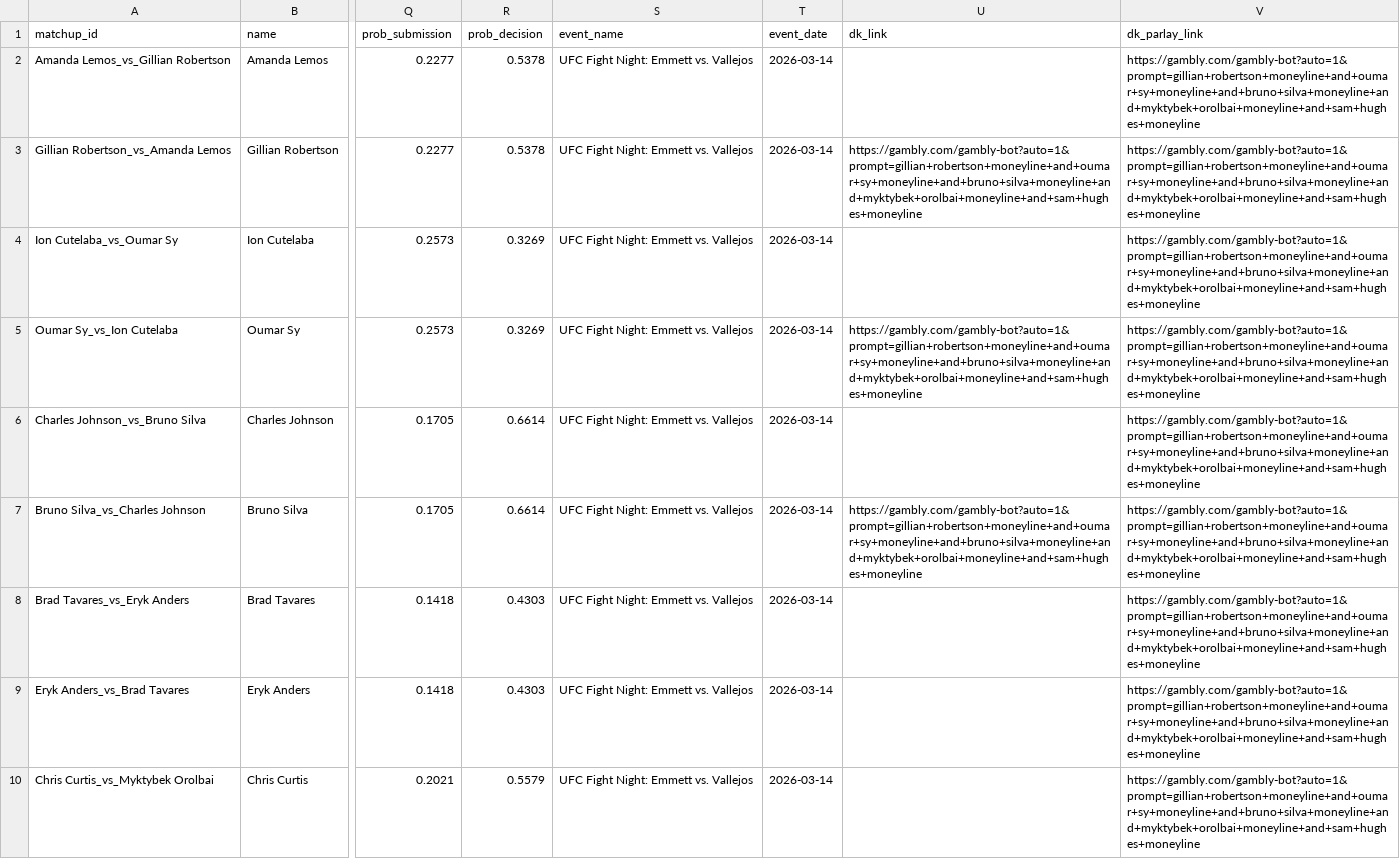
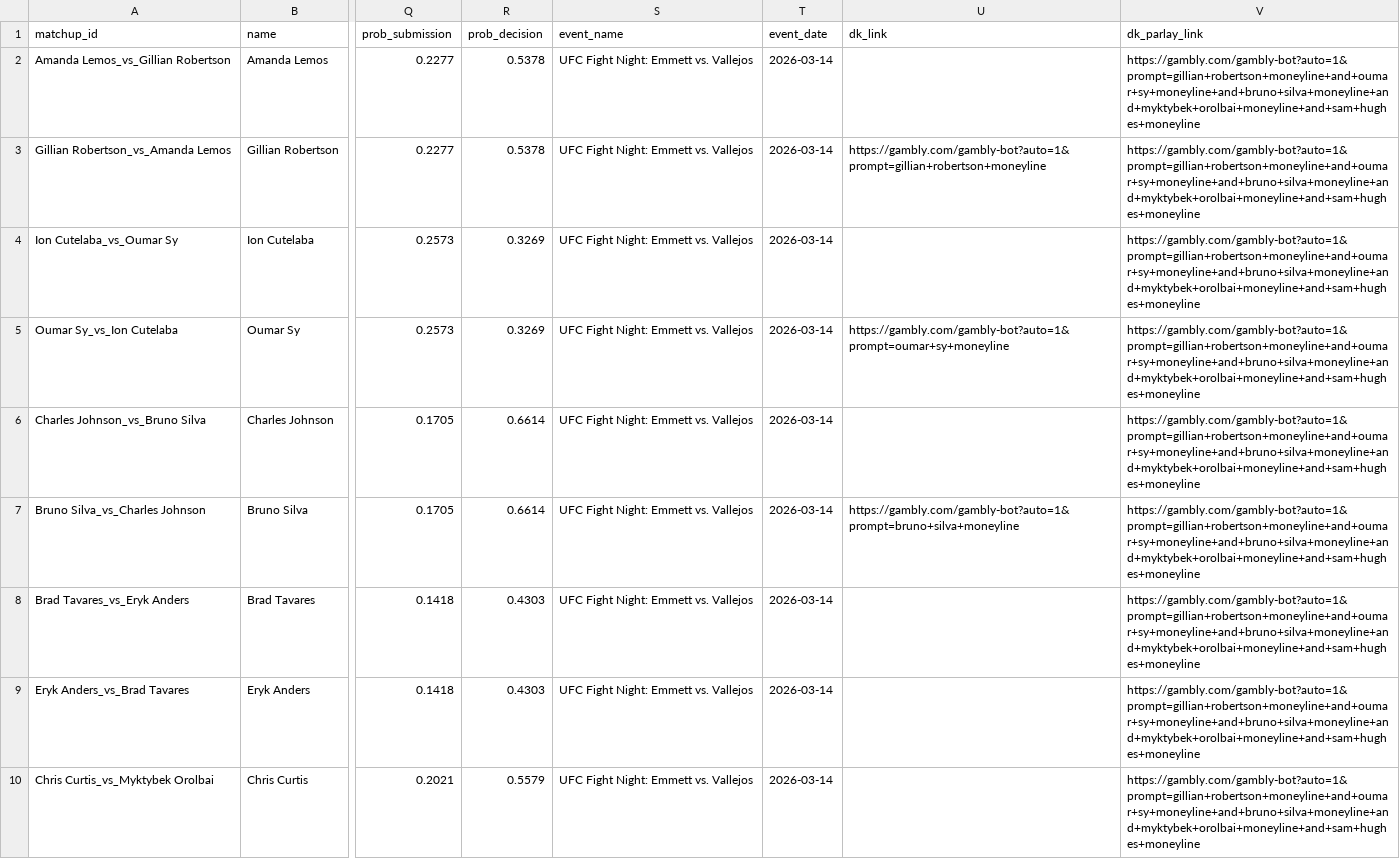
Before and after one commit to zwinship/OctaStats_UFC_Model_V2, a CSV file: predictions/v2_betting_recommendations_UFC_Fight_Night_Emmett_vs_Vallejos.csv, drawn as a sheet; only a part is shown, gaps mark what is left out; the diff covers the shown part only; the diff names each change by its address in the sheet, - before the commit and + after, or states it on an @@ line.

Commit message:
V2 predictions: UFC Fight Night: Emmett vs. Vallejos — 2026-03-10

```diff
--- a/predictions/v2_betting_recommendations_UFC_Fight_Night_Emmett_vs_Vallejos.csv
+++ b/predictions/v2_betting_recommendations_UFC_Fight_Night_Emmett_vs_Vallejos.csv
-U3 (dk_link): https://gambly.com/gambly-bot?auto=1&prompt=gillian+robertson+moneyline+and+oumar+sy+moneyline+and+bruno+silva+moneyline+and+myktybek+orolbai+moneyline+and+sam+hughes+moneyline
+U3 (dk_link): https://gambly.com/gambly-bot?auto=1&prompt=gillian+robertson+moneyline
-U5 (dk_link): https://gambly.com/gambly-bot?auto=1&prompt=gillian+robertson+moneyline+and+oumar+sy+moneyline+and+bruno+silva+moneyline+and+myktybek+orolbai+moneyline+and+sam+hughes+moneyline
+U5 (dk_link): https://gambly.com/gambly-bot?auto=1&prompt=oumar+sy+moneyline
-U7 (dk_link): https://gambly.com/gambly-bot?auto=1&prompt=gillian+robertson+moneyline+and+oumar+sy+moneyline+and+bruno+silva+moneyline+and+myktybek+orolbai+moneyline+and+sam+hughes+moneyline
+U7 (dk_link): https://gambly.com/gambly-bot?auto=1&prompt=bruno+silva+moneyline
```
Also changed, not shown: 2 edited cells elsewhere in this file.
